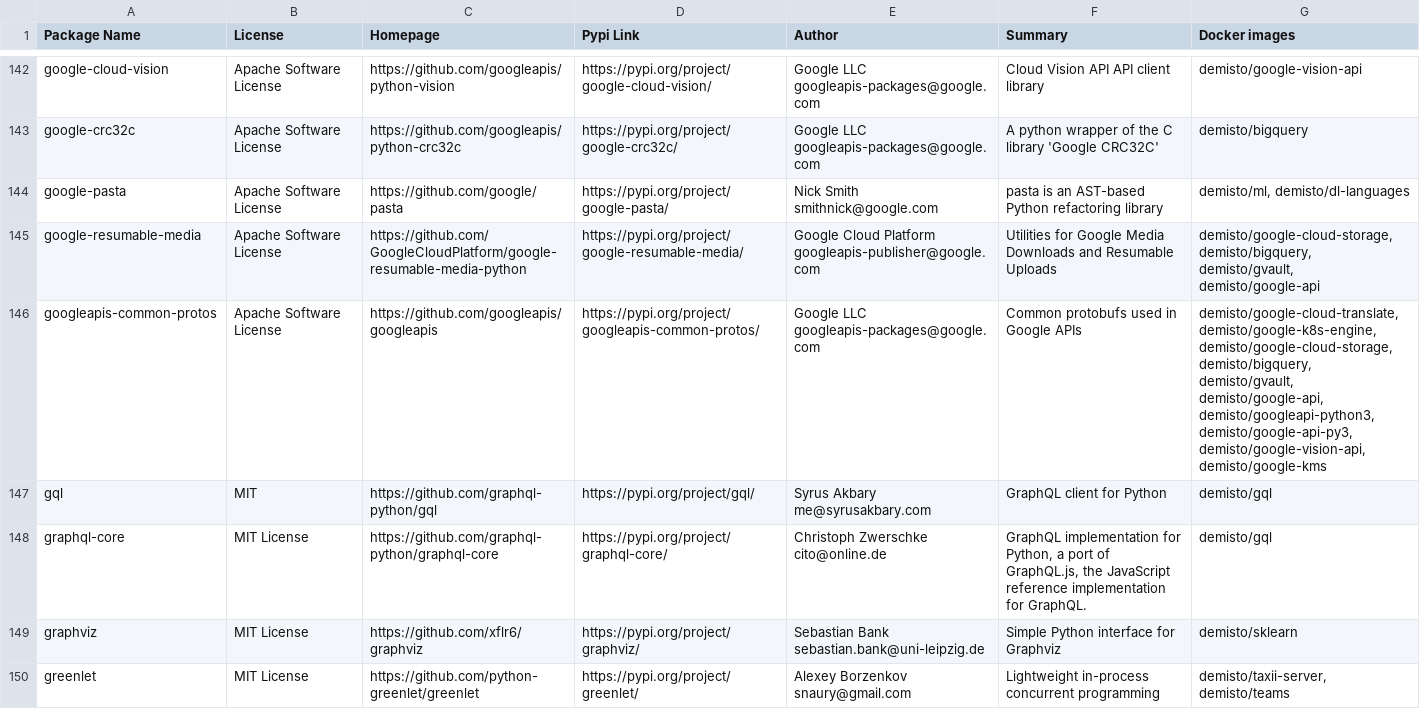
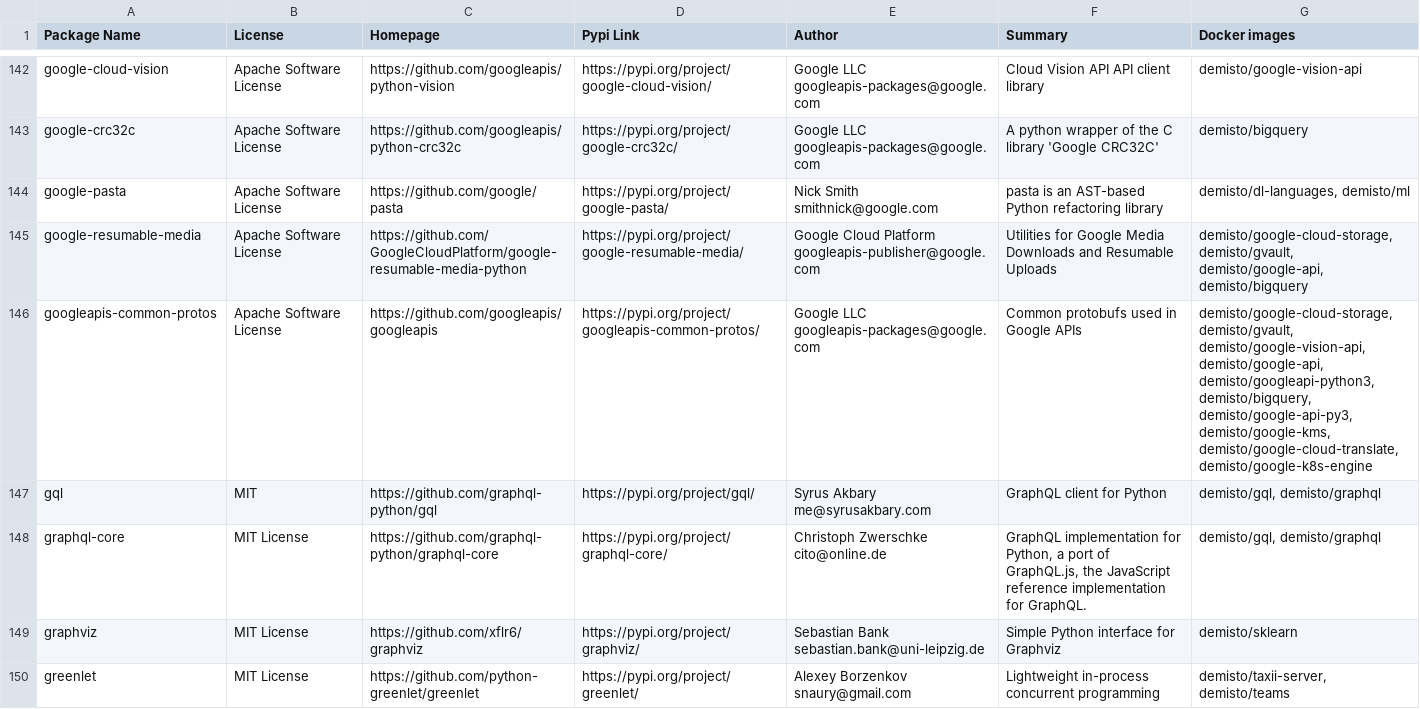
Before and after one commit to upstart-swiss/dockerfiles, a CSV file: used_packages.csv, drawn as a sheet; only a part is shown, gaps mark what is left out; the diff covers the shown part only.

Commit message:
Fri Nov 13 01:12:09 UTC 2020: automatic docker repository update

```diff
--- a/used_packages.csv
+++ b/used_packages.csv
@@ -143,7 +143,7 @@ google-cloud-vision,Apache Software License,https://github.com/googleapis/python
 google-crc32c,Apache Software License,https://github.com/googleapis/python-crc32c,https://pypi.org/project/google-crc32c/,Google LLC googleapis-packages@google.com,A python wrapper of the C library 'Google CRC32C',demisto/bigquery
-google-pasta,Apache Software License,https://github.com/google/pasta,https://pypi.org/project/google-pasta/,Nick Smith smithnick@google.com,pasta is an AST-based Python refactoring library,"demisto/ml, demisto/dl-languages"
-google-resumable-media,Apache Software License,https://github.com/GoogleCloudPlatform/google-resumable-media-python,https://pypi.org/project/google-resumable-media/,Google Cloud Platform googleapis-publisher@google.com,Utilities for Google Media Downloads and Resumable Uploads,"demisto/google-cloud-storage, demisto/bigquery, demisto/gvault, demisto/google-api"
-googleapis-common-protos,Apache Software License,https://github.com/googleapis/googleapis,https://pypi.org/project/googleapis-common-protos/,Google LLC googleapis-packages@google.com,Common protobufs used in Google APIs,"demisto/google-cloud-translate, demisto/google-k8s-engine, demisto/google-cloud-storage, demisto/bigquery, demisto/gvault, demisto/google-api, demisto/googleapi-python3, demisto/google-api-py3, demisto/google-vision-api, demisto/google-kms"
-gql,MIT,https://github.com/graphql-python/gql,https://pypi.org/project/gql/,Syrus Akbary me@syrusakbary.com,GraphQL client for Python,demisto/gql
-graphql-core,MIT License,https://github.com/graphql-python/graphql-core,https://pypi.org/project/graphql-core/,Christoph Zwerschke cito@online.de,"GraphQL implementation for Python, a port of GraphQL.js, the JavaScript reference implementation for GraphQL.",demisto/gql
+google-pasta,Apache Software License,https://github.com/google/pasta,https://pypi.org/project/google-pasta/,Nick Smith smithnick@google.com,pasta is an AST-based Python refactoring library,"demisto/dl-languages, demisto/ml"
+google-resumable-media,Apache Software License,https://github.com/GoogleCloudPlatform/google-resumable-media-python,https://pypi.org/project/google-resumable-media/,Google Cloud Platform googleapis-publisher@google.com,Utilities for Google Media Downloads and Resumable Uploads,"demisto/google-cloud-storage, demisto/gvault, demisto/google-api, demisto/bigquery"
+googleapis-common-protos,Apache Software License,https://github.com/googleapis/googleapis,https://pypi.org/project/googleapis-common-protos/,Google LLC googleapis-packages@google.com,Common protobufs used in Google APIs,"demisto/google-cloud-storage, demisto/gvault, demisto/google-vision-api, demisto/google-api, demisto/googleapi-python3, demisto/bigquery, demisto/google-api-py3, demisto/google-kms, demisto/google-cloud-translate, demisto/google-k8s-engine"
+gql,MIT,https://github.com/graphql-python/gql,https://pypi.org/project/gql/,Syrus Akbary me@syrusakbary.com,GraphQL client for Python,"demisto/gql, demisto/graphql"
+graphql-core,MIT License,https://github.com/graphql-python/graphql-core,https://pypi.org/project/graphql-core/,Christoph Zwerschke cito@online.de,"GraphQL implementation for Python, a port of GraphQL.js, the JavaScript reference implementation for GraphQL.","demisto/gql, demisto/graphql"
 graphviz,MIT License,https://github.com/xflr6/graphviz,https://pypi.org/project/graphviz/,Sebastian Bank sebastian.bank@uni-leipzig.de,Simple Python interface for Graphviz,demisto/sklearn
```
Also changed, not shown: 1 added row, 1 removed row and 120 edited cells elsewhere in this file, 35 other files.
